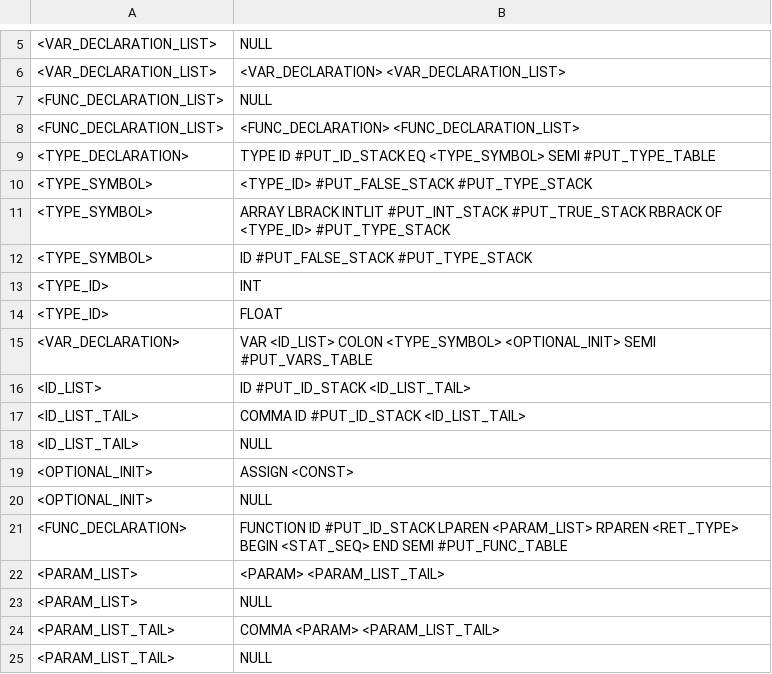
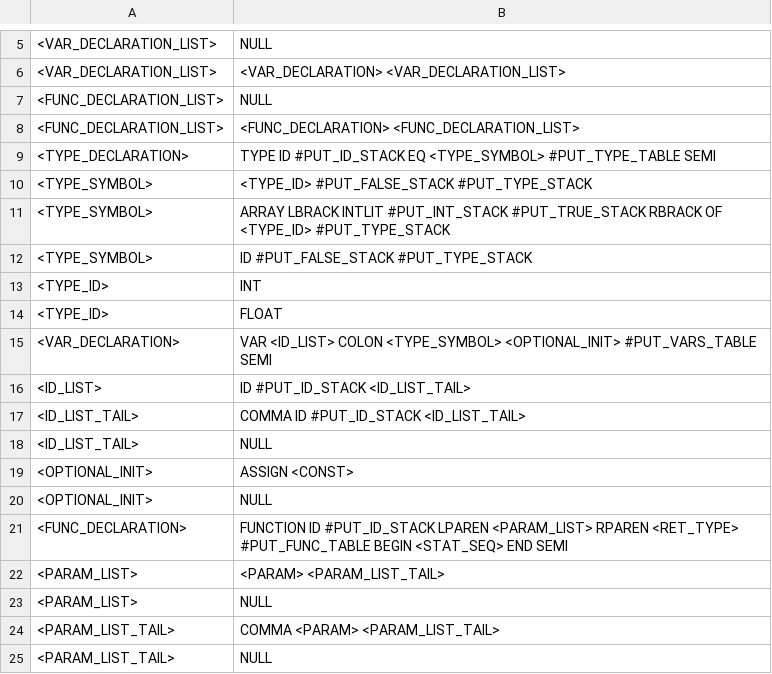
Before and after one commit to ClysmiC/tiger-compiler, a CSV file: res/ParserProductions.csv, drawn as a sheet; only a part is shown, gaps mark what is left out.

```diff
--- a/res/ParserProductions.csv
+++ b/res/ParserProductions.csv
@@ -8,3 +8,3 @@
 <FUNC_DECLARATION_LIST>,<FUNC_DECLARATION> <FUNC_DECLARATION_LIST>
-<TYPE_DECLARATION>,TYPE ID #PUT_ID_STACK EQ <TYPE_SYMBOL> SEMI #PUT_TYPE_TABLE
+<TYPE_DECLARATION>,TYPE ID #PUT_ID_STACK EQ <TYPE_SYMBOL> #PUT_TYPE_TABLE SEMI
 <TYPE_SYMBOL>,<TYPE_ID> #PUT_FALSE_STACK #PUT_TYPE_STACK
@@ -14,3 +14,3 @@
 <TYPE_ID>,FLOAT
-<VAR_DECLARATION>,VAR <ID_LIST> COLON <TYPE_SYMBOL> <OPTIONAL_INIT>  SEMI #PUT_VARS_TABLE
+<VAR_DECLARATION>,VAR <ID_LIST> COLON <TYPE_SYMBOL> <OPTIONAL_INIT> #PUT_VARS_TABLE SEMI
 <ID_LIST>,ID #PUT_ID_STACK <ID_LIST_TAIL>
@@ -20,3 +20,3 @@
 <OPTIONAL_INIT>,NULL
-<FUNC_DECLARATION>,FUNCTION ID #PUT_ID_STACK LPAREN <PARAM_LIST> RPAREN <RET_TYPE> BEGIN <STAT_SEQ> END SEMI #PUT_FUNC_TABLE
+<FUNC_DECLARATION>,FUNCTION ID #PUT_ID_STACK LPAREN <PARAM_LIST> RPAREN <RET_TYPE> #PUT_FUNC_TABLE BEGIN <STAT_SEQ> END SEMI
 <PARAM_LIST>,<PARAM> <PARAM_LIST_TAIL>
```
Also changed, not shown: res/ParserProductions - Copy.csv, 5 other files.
